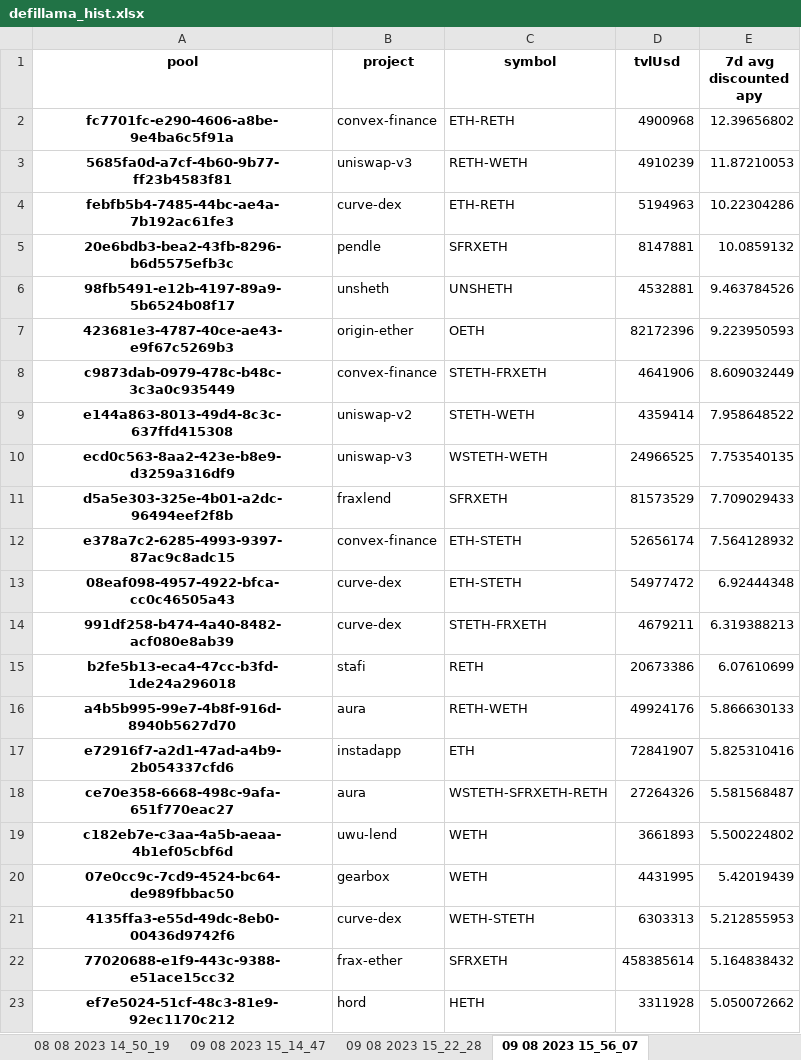
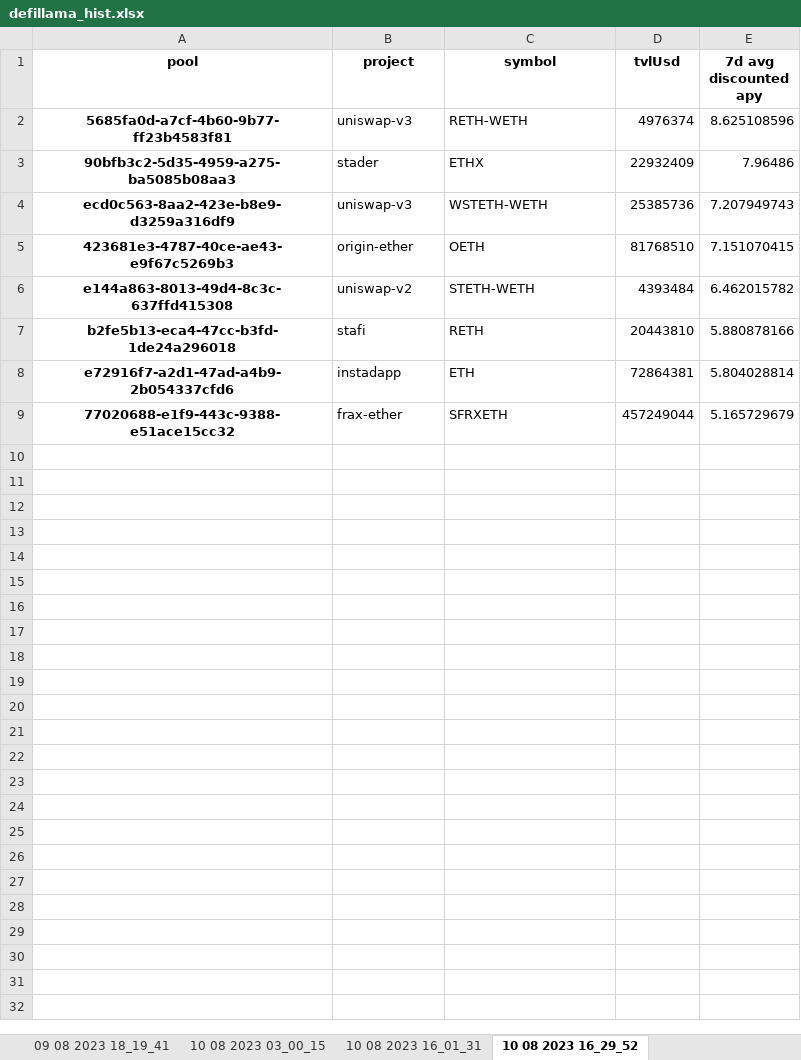
Before and after one commit to Sety-project/YieldOptimizer, an Excel workbook: defillama_history/defillama_hist.xlsx, sheet 10 08 2023 16_29_52, drawn as a sheet; values as stored, in another font and other column widths than the file's, no borders; removed rows and columns are numbered as before the commit, all else as after; the diff names each change by its address in the sheet, - before the commit and + after, or states it on an @@ line.

Commit message:
add DynYieldE, discount rewards on minmax

```diff
--- a/defillama_history/defillama_hist.xlsx (sheet 10 08 2023 16_29_52)
+++ b/defillama_history/defillama_hist.xlsx (sheet 10 08 2023 16_29_52)
-sheet tab: 08 08 2023 14_50_19
+sheet tab: 10 08 2023 03_00_15
-sheet tab: 09 08 2023 15_14_47
+sheet tab: 10 08 2023 16_01_31
-sheet tab: 09 08 2023 15_56_07
+sheet tab: 10 08 2023 16_29_52
-sheet tab: 09 08 2023 15_22_28
-row 2: fc7701fc-e290-4606-a8be-9e4ba6c5f91a | convex-finance | ETH-RETH | 4900968 | 12.39656802
-D2 (tvlUsd): 4910239
+D2 (tvlUsd): 4976374
-E2 (7d avg discounted apy): 11.87210053
+E2 (7d avg discounted apy): 8.625108596
-row 4: febfb5b4-7485-44bc-ae4a-7b192ac61fe3 | curve-dex | ETH-RETH | 5194963 | 10.22304286
-row 5: 20e6bdb3-bea2-43fb-8296-b6d5575efb3c | pendle | SFRXETH | 8147881 | 10.0859132
-row 6: 98fb5491-e12b-4197-89a9-5b6524b08f17 | unsheth | UNSHETH | 4532881 | 9.463784526
+row 3: 90bfb3c2-5d35-4959-a275-ba5085b08aa3 | stader | ETHX | 22932409 | 7.96486
+row 4: ecd0c563-8aa2-423e-b8e9-d3259a316df9 | uniswap-v3 | WSTETH-WETH | 25385736 | 7.207949743
-D5 (tvlUsd): 82172396
+D5 (tvlUsd): 81768510
-E5 (7d avg discounted apy): 9.223950593
+E5 (7d avg discounted apy): 7.151070415
-row 8: c9873dab-0979-478c-b48c-3c3a0c935449 | convex-finance | STETH-FRXETH | 4641906 | 8.609032449
-D6 (tvlUsd): 4359414
+D6 (tvlUsd): 4393484
-E6 (7d avg discounted apy): 7.958648522
+E6 (7d avg discounted apy): 6.462015782
-row 10: ecd0c563-8aa2-423e-b8e9-d3259a316df9 | uniswap-v3 | WSTETH-WETH | 24966525 | 7.753540135
-row 11: d5a5e303-325e-4b01-a2dc-96494eef2f8b | fraxlend | SFRXETH | 81573529 | 7.709029433
-row 12: e378a7c2-6285-4993-9397-87ac9c8adc15 | convex-finance | ETH-STETH | 52656174 | 7.564128932
-row 13: 08eaf098-4957-4922-bfca-cc0c46505a43 | curve-dex | ETH-STETH | 54977472 | 6.92444348
-row 14: 991df258-b474-4a40-8482-acf080e8ab39 | curve-dex | STETH-FRXETH | 4679211 | 6.319388213
-D7 (tvlUsd): 20673386
+D7 (tvlUsd): 20443810
-E7 (7d avg discounted apy): 6.07610699
+E7 (7d avg discounted apy): 5.880878166
-row 16: a4b5b995-99e7-4b8f-916d-8940b5627d70 | aura | RETH-WETH | 49924176 | 5.866630133
-D8 (tvlUsd): 72841907
+D8 (tvlUsd): 72864381
-E8 (7d avg discounted apy): 5.825310416
+E8 (7d avg discounted apy): 5.804028814
-row 18: ce70e358-6668-498c-9afa-651f770eac27 | aura | WSTETH-SFRXETH-RETH | 27264326 | 5.581568487
-row 19: c182eb7e-c3aa-4a5b-aeaa-4b1ef05cbf6d | uwu-lend | WETH | 3661893 | 5.500224802
-row 20: 07e0cc9c-7cd9-4524-bc64-de989fbbac50 | gearbox | WETH | 4431995 | 5.42019439
-row 21: 4135ffa3-e55d-49dc-8eb0-00436d9742f6 | curve-dex | WETH-STETH | 6303313 | 5.212855953
-D9 (tvlUsd): 458385614
+D9 (tvlUsd): 457249044
-E9 (7d avg discounted apy): 5.164838432
+E9 (7d avg discounted apy): 5.165729679
-row 23: ef7e5024-51cf-48c3-81e9-92ec1170c212 | hord | HETH | 3311928 | 5.050072662
```
Also changed, not shown: sheet 10 08 2023 03_00_15, sheet 10 08 2023 16_01_31, sheet 09 08 2023 18_19_41, other sheet tabs, 2 other files.
